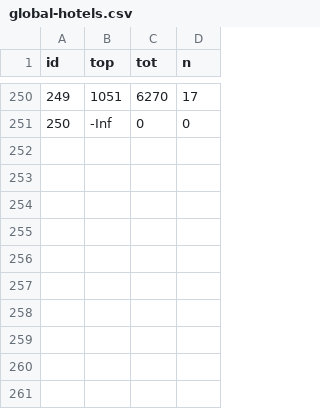
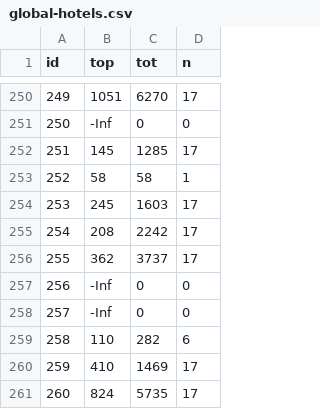
Before and after one commit to charcoalcharts-open/data, a CSV file: global-hotels.csv, drawn as a sheet; only a part is shown, gaps mark what is left out; the diff names each change by its address in the sheet, - before the commit and + after, or states it on an @@ line.

Commit message:
260 rows

```diff
--- a/global-hotels.csv
+++ b/global-hotels.csv
+row 252: 251 | 145 | 1285 | 17
+row 253: 252 | 58 | 58 | 1
+row 254: 253 | 245 | 1603 | 17
+row 255: 254 | 208 | 2242 | 17
+row 256: 255 | 362 | 3737 | 17
+row 257: 256 | -Inf | 0 | 0
+row 258: 257 | -Inf | 0 | 0
+row 259: 258 | 110 | 282 | 6
+row 260: 259 | 410 | 1469 | 17
+row 261: 260 | 824 | 5735 | 17
```
